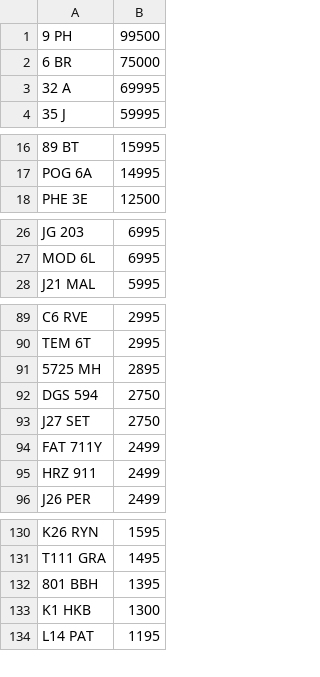
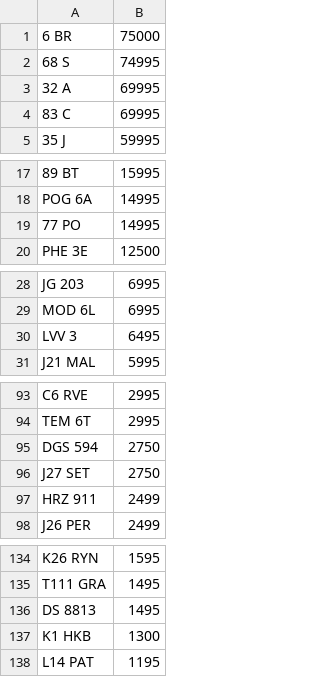
Before and after one commit to martinsumner/simplyreg, a CSV file: csv/REGPLATES_NOVAT_300.CSV, drawn as a sheet; only a part is shown, gaps mark what is left out; removed rows and columns are numbered as before the commit, all else as after; the diff covers the shown part only; the diff names each change by its address in the sheet, - before the commit and + after, or states it on an @@ line.

```diff
--- a/csv/REGPLATES_NOVAT_300.CSV
+++ b/csv/REGPLATES_NOVAT_300.CSV
-row 1: 9 PH | 99500
+row 2: 68 S | 74995
+row 4: 83 C | 69995
+row 19: 77 PO | 14995
+row 30: LVV 3 | 6495
-row 91: 5725 MH | 2895
-row 94: FAT 711Y | 2499
-row 132: 801 BBH | 1395
+row 136: DS 8813 | 1495
```
Also changed, not shown: 3 added rows elsewhere in this file, csv/T12ADE_PLUSVAT_380.csv.
